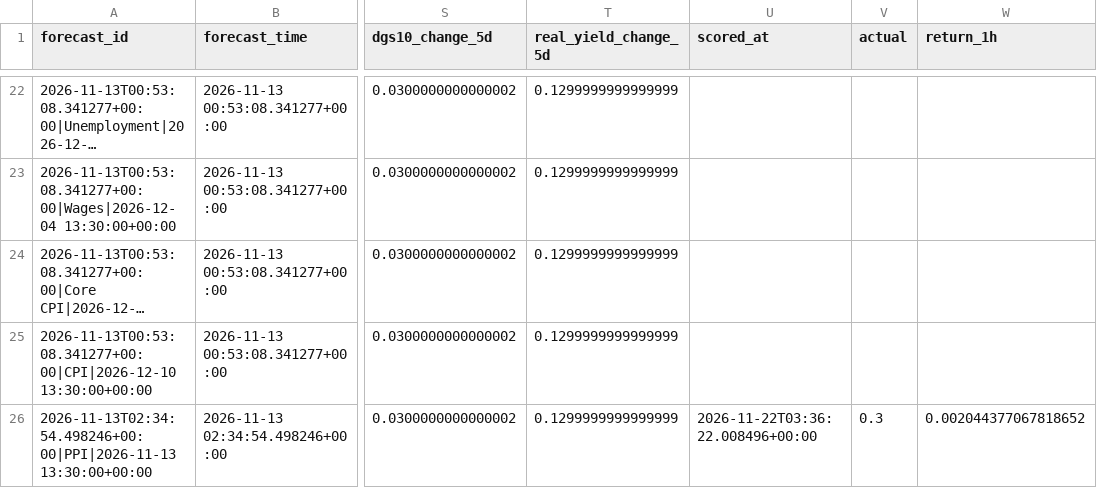
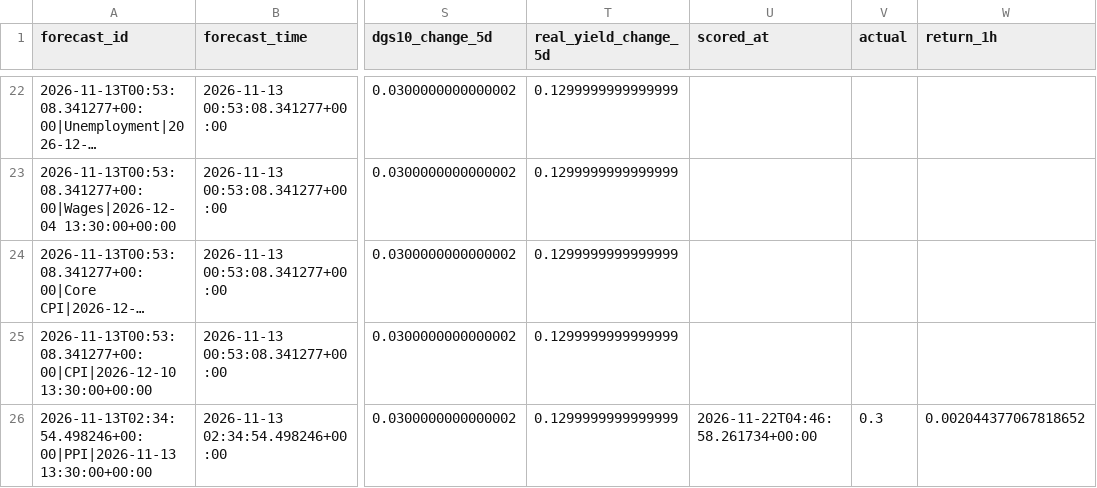
Before and after one commit to nkrabby/gold-news-model, a CSV file: outputs/forecast_log.csv, drawn as a sheet; only a part is shown, gaps mark what is left out; long unchanged cells end in …; the diff covers the shown part only; the diff names each change by its address in the sheet, - before the commit and + after, or states it on an @@ line.

```diff
--- a/outputs/forecast_log.csv
+++ b/outputs/forecast_log.csv
-U26 (scored_at): 2026-11-22T03:36:22.008496+00:00
+U26 (scored_at): 2026-11-22T04:46:58.261734+00:00
```
Also changed, not shown: 39 edited cells elsewhere in this file, 2 other files.
